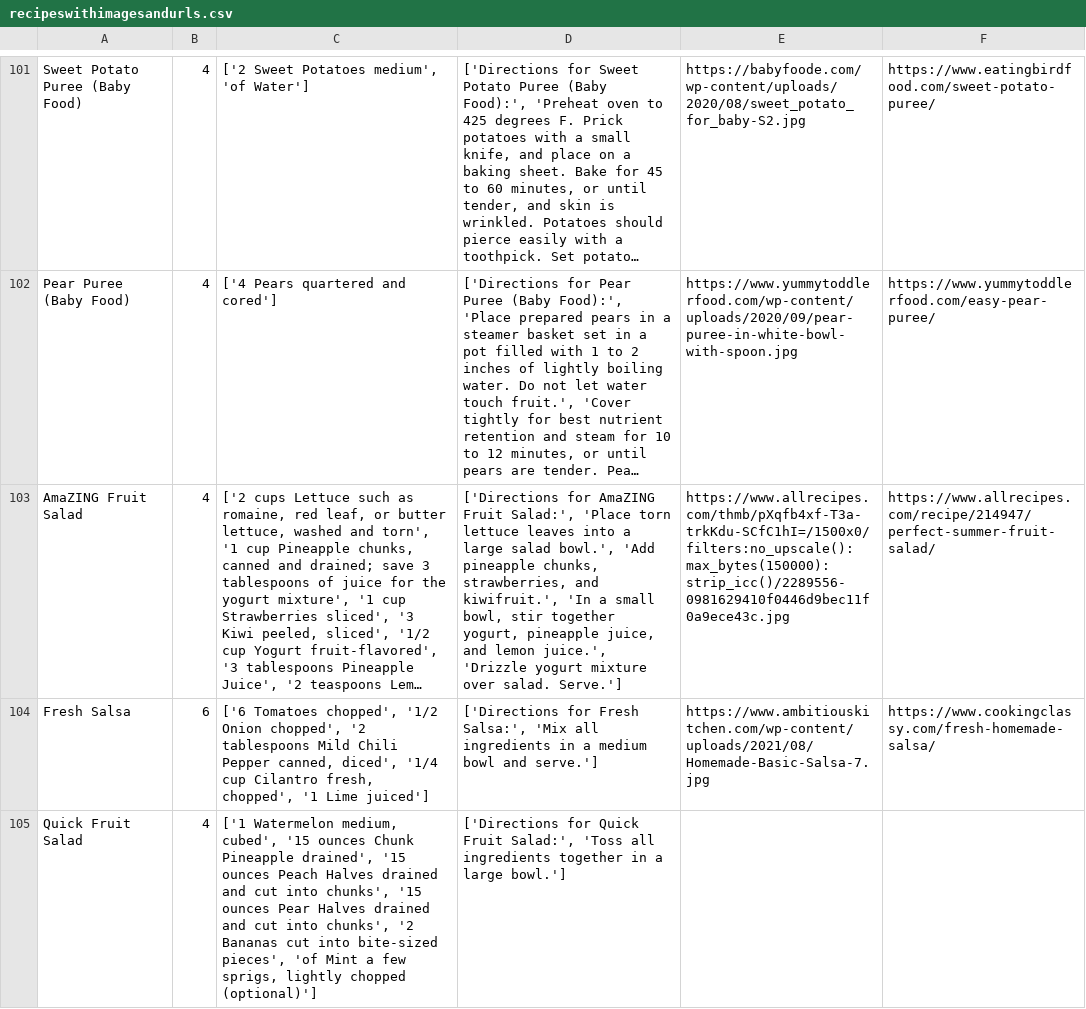
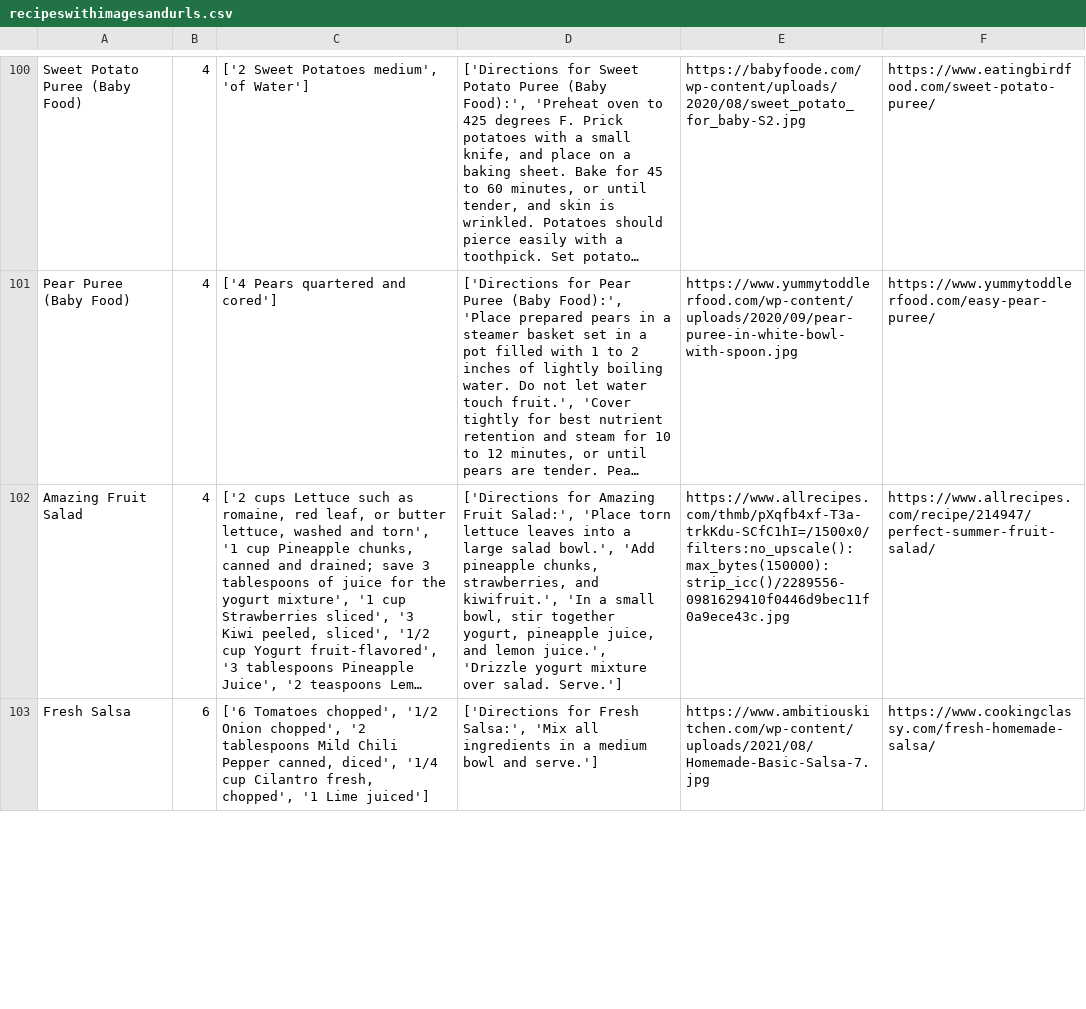
Before and after one commit to suhanishukla/grocery, a CSV file: recipeswithimagesandurls.csv, drawn as a sheet; only a part is shown, gaps mark what is left out; long unchanged cells end in …; removed rows and columns are numbered as before the commit, all else as after; the diff covers the shown part only; the diff names each change by its address in the sheet, - before the commit and + after, or states it on an @@ line.

```diff
--- a/recipeswithimagesandurls.csv
+++ b/recipeswithimagesandurls.csv
-A102: AmaZING Fruit Salad
+A102: Amazing Fruit Salad
-D102: ['Directions for AmaZING Fruit Salad:',…
+D102: ['Directions for Amazing Fruit Salad:',…
-row 105: Quick Fruit Salad | 4 | ['1 Watermelon medium, cubed', '15 ounces Chunk Pineapple drained', '15 ounces Peach Halves drained and cut into chunks', '15 ounces Pear Halves drained and cut into chunks', '2 Bananas cut into bite-sized pieces', 'of Mint a few sprigs, lightly chopped (optional)'] | ['Directions for Quick Fruit Salad:', 'Toss all ingredients together in a large bowl.']
```
Also changed, not shown: 4 removed rows elsewhere in this file, 1 other file.
